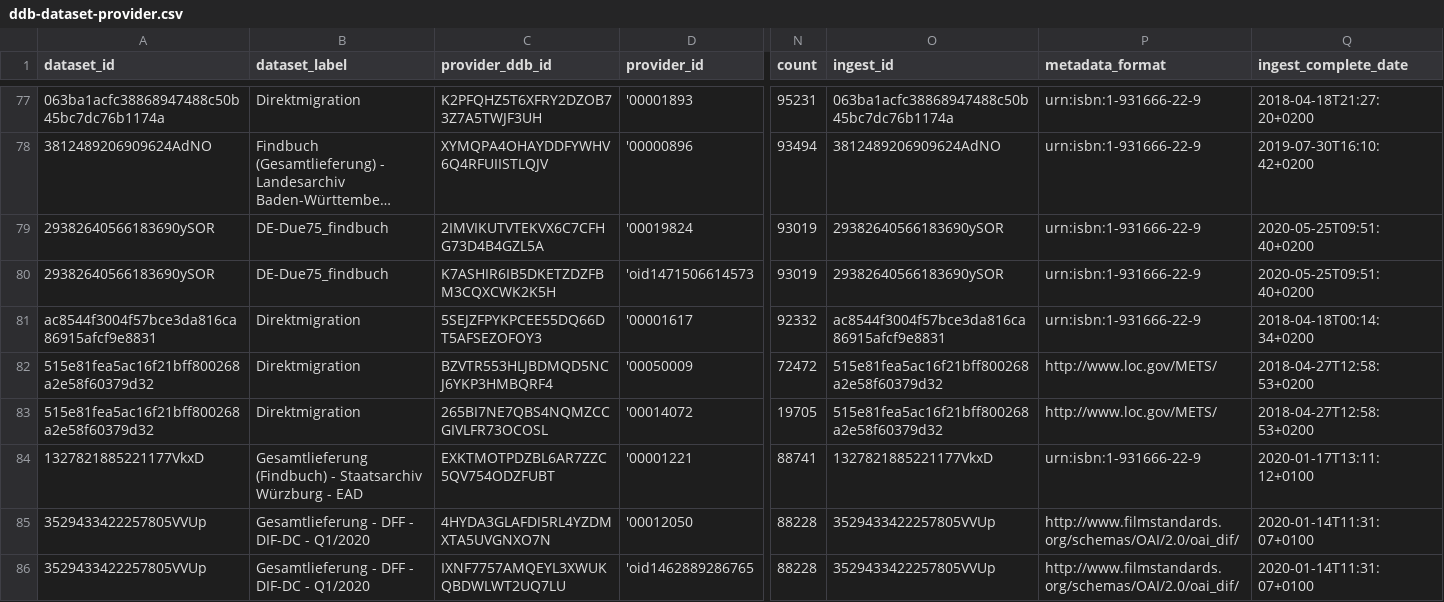
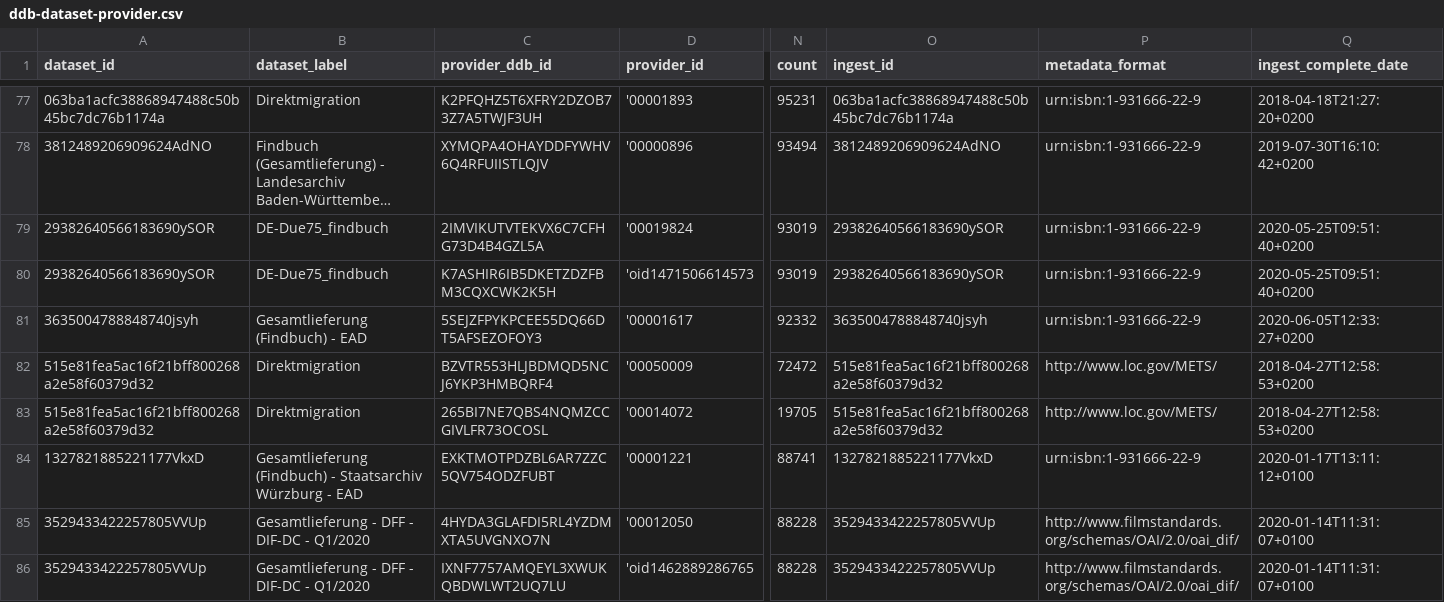
Before and after one commit to Deutsche-Digitale-Bibliothek/ddblabs-ddbtools-statistic, a CSV file: ddb-dataset-provider.csv, drawn as a sheet; only a part is shown, gaps mark what is left out; long unchanged cells end in …; the diff names each change by its address in the sheet, - before the commit and + after, or states it on an @@ line.

Commit message:
Aktualisierung von ddb-dataset-provider.csv am 2020-06-08T13:09:14+0200.

```diff
--- a/ddb-dataset-provider.csv
+++ b/ddb-dataset-provider.csv
-A81 (dataset_id): ac8544f3004f57bce3da816ca86915afcf9e8831
+A81 (dataset_id): 3635004788848740jsyh
-B81 (dataset_label): Direktmigration
+B81 (dataset_label): Gesamtlieferung (Findbuch) - EAD
-O81 (ingest_id): ac8544f3004f57bce3da816ca86915afcf9e8831
+O81 (ingest_id): 3635004788848740jsyh
-Q81 (ingest_complete_date): 2018-04-18T00:14:34+0200
+Q81 (ingest_complete_date): 2020-06-05T12:33:27+0200
```
